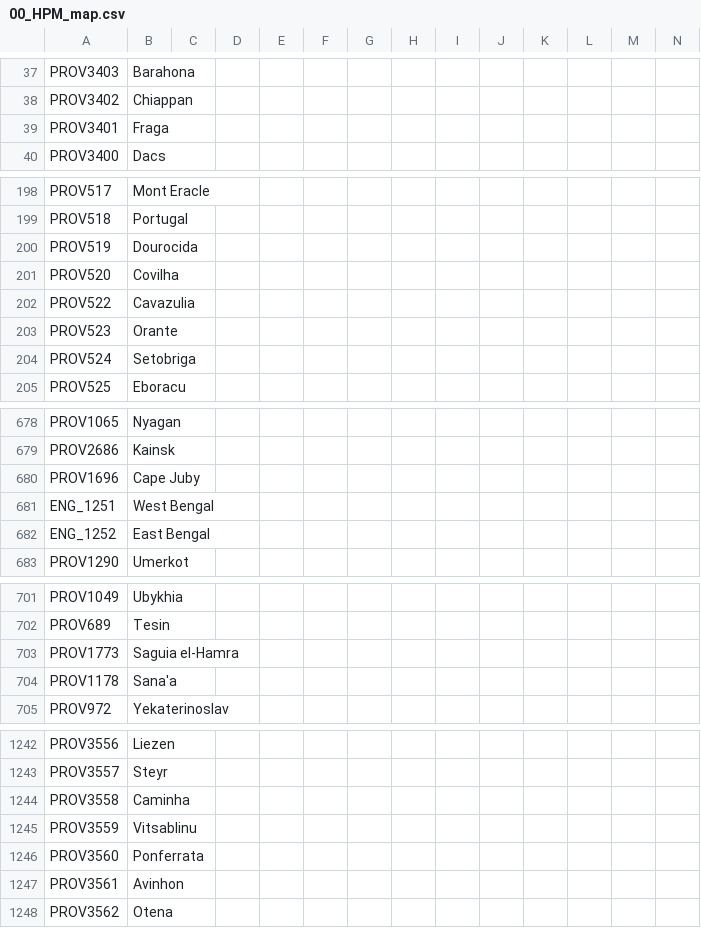
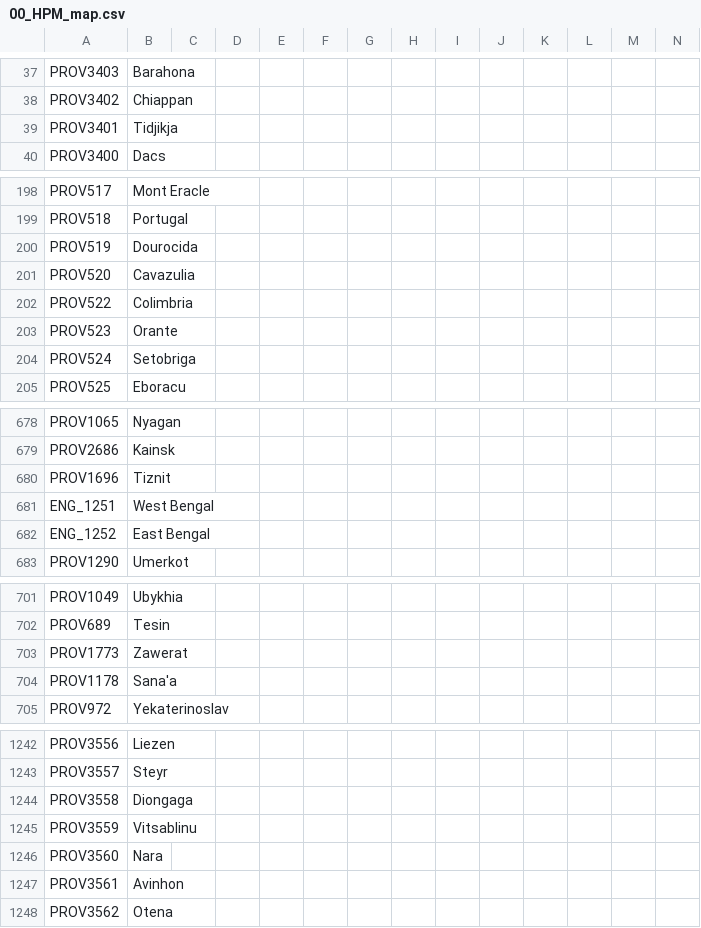
Before and after one commit to Don-Keiser/Kui-Oosel-Saabub, a CSV file: KOS/localisation/00_HPM_map.csv, drawn as a sheet; only a part is shown, gaps mark what is left out.

```diff
--- a/KOS/localisation/00_HPM_map.csv
+++ b/KOS/localisation/00_HPM_map.csv
@@ -38,3 +38,3 @@ PROV3403;Barahona;;;;;;;;;;;;;
 PROV3402;Chiappan;;;;;;;;;;;;;
-PROV3401;Fraga;;;;;;;;;;;;;
+PROV3401;Tidjikja;;;;;;;;;;;;;
 PROV3400;Dacs;;;;;;;;;;;;;
@@ -200,4 +200,4 @@ PROV518;Portugal;;;;;;;;;;;;
 PROV519;Dourocida;;;;;;;;;;;;
-PROV520;Covilha;;;;;;;;;;;;
-PROV522;Cavazulia;;;;;;;;;;;;
+PROV520;Cavazulia;;;;;;;;;;;;
+PROV522;Colimbria;;;;;;;;;;;;
 PROV523;Orante;;;;;;;;;;;;
@@ -679,3 +679,3 @@ PROV1065;Nyagan;;;;;;;;;;;;;
 PROV2686;Kainsk;;;;;;;;;;;;;
-PROV1696;Cape Juby;;;;;;;;;;;;;
+PROV1696;Tiznit;;;;;;;;;;;;;
 ENG_1251;West Bengal;;;;;;;;;;;;;
@@ -702,3 +702,3 @@ PROV1049;Ubykhia;;;;;;;;;;;;;
 PROV689;Tesin;;;;;;;;;;;;;
-PROV1773;Saguia el-Hamra;;;;;;;;;;;;;
+PROV1773;Zawerat;;;;;;;;;;;;;
 PROV1178;Sana'a;;;;;;;;;;;;;
@@ -1243,5 +1243,5 @@ PROV3556;Liezen;;;;;;;;;;;;;
 PROV3557;Steyr;;;;;;;;;;;;;
-PROV3558;Caminha;;;;;;;;;;;;;
+PROV3558;Diongaga;;;;;;;;;;;;;
 PROV3559;Vitsablinu;;;;;;;;;;;;;
-PROV3560;Ponferrata;;;;;;;;;;;;;
+PROV3560;Nara;;;;;;;;;;;;;
 PROV3561;Avinhon;;;;;;;;;;;;;
```
Also changed, not shown: KOS/localisation/000_persia_map.csv, 57 other files.
